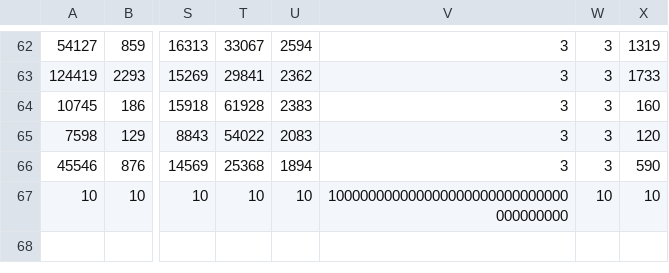
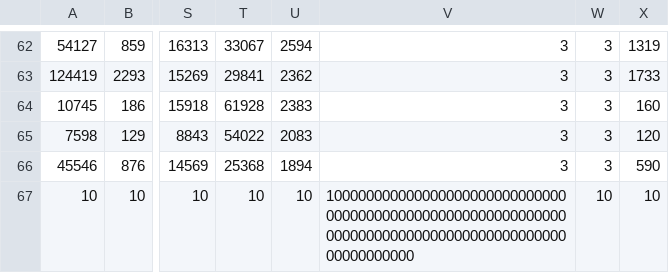
Before and after one commit to OscarH1900/data-sets, a CSV file: 25n6c5p.csv, drawn as a sheet; only a part is shown, gaps mark what is left out; the diff names each change by its address in the sheet, - before the commit and + after, or states it on an @@ line.

Commit message:
Update 25n6c5p.csv

```diff
--- a/25n6c5p.csv
+++ b/25n6c5p.csv
-V67: 100000000000000000000000000000000000000
+V67: 10000000000000000000000000000000000000000000000000000000000000000000000000000000000000000000000000000
```
